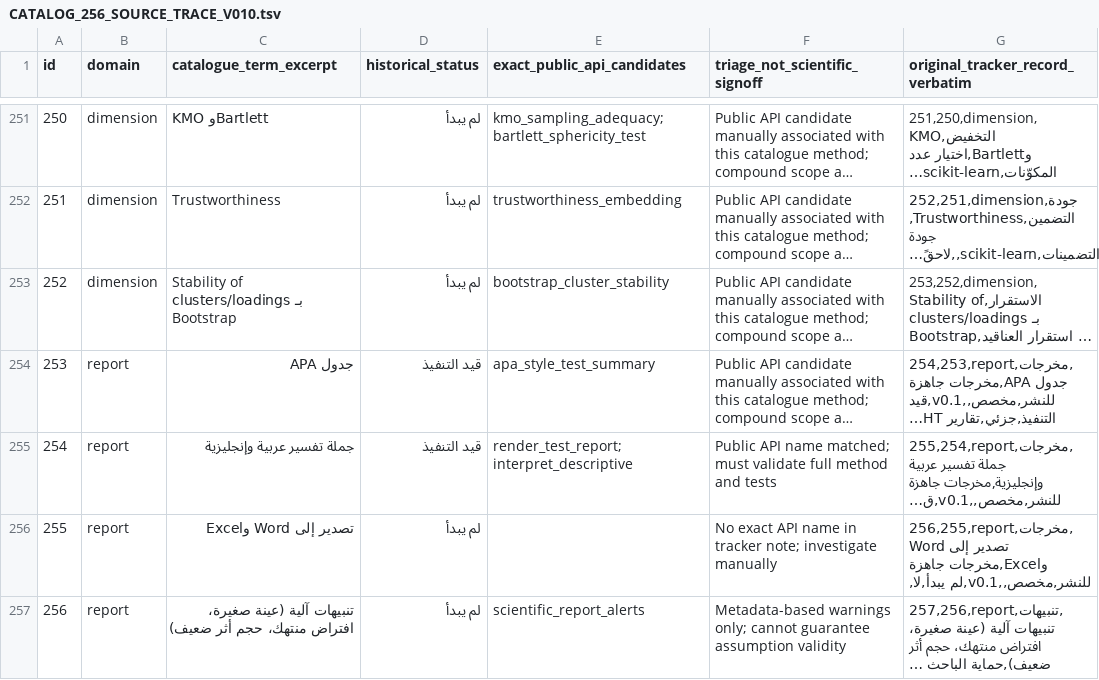
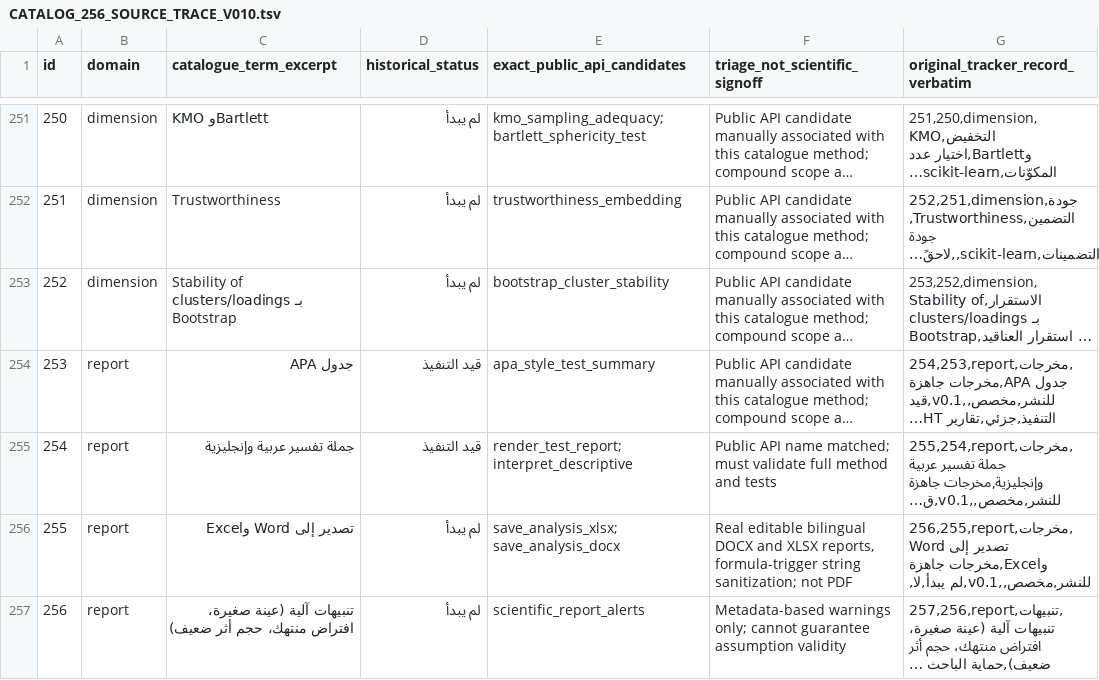
Before and after one commit to noble2013/KhaledDSML, a TSV file: docs/CATALOG_256_SOURCE_TRACE_V010.tsv, drawn as a sheet; only a part is shown, gaps mark what is left out; long unchanged cells end in …; the diff covers the shown part only; the diff names each change by its address in the sheet, - before the commit and + after, or states it on an @@ line.

Commit message:
audit: connect 8 additional specialized callable candidates, flag scoped limitations; 245/256

```diff
--- a/docs/CATALOG_256_SOURCE_TRACE_V010.tsv
+++ b/docs/CATALOG_256_SOURCE_TRACE_V010.tsv
-E256 (exact_public_api_candidates): (empty)
+E256 (exact_public_api_candidates): save_analysis_xlsx; save_analysis_docx
-F256 (triage_not_scientific_signoff): No exact API name in tracker note; investigate manually
+F256 (triage_not_scientific_signoff): Real editable bilingual DOCX and XLSX reports, formula-trigger string sanitization; not PDF
```
Also changed, not shown: 14 edited cells elsewhere in this file.
